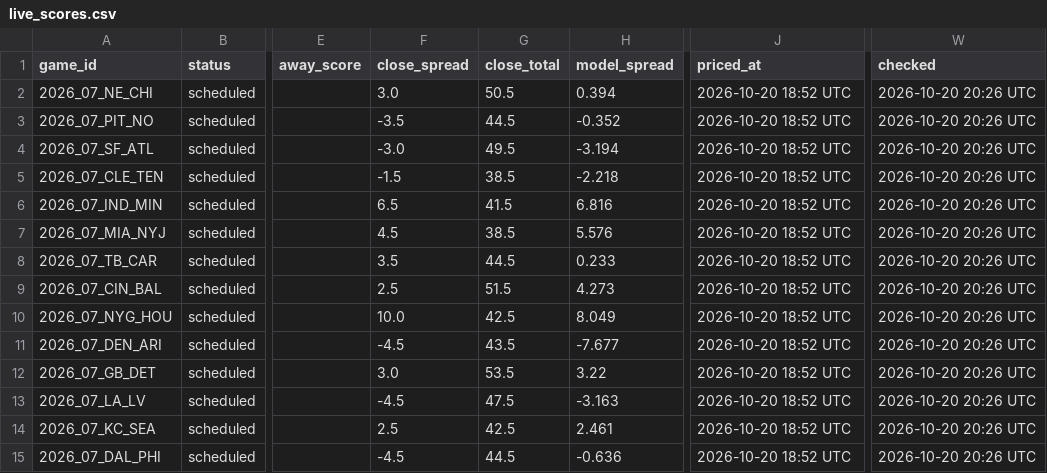
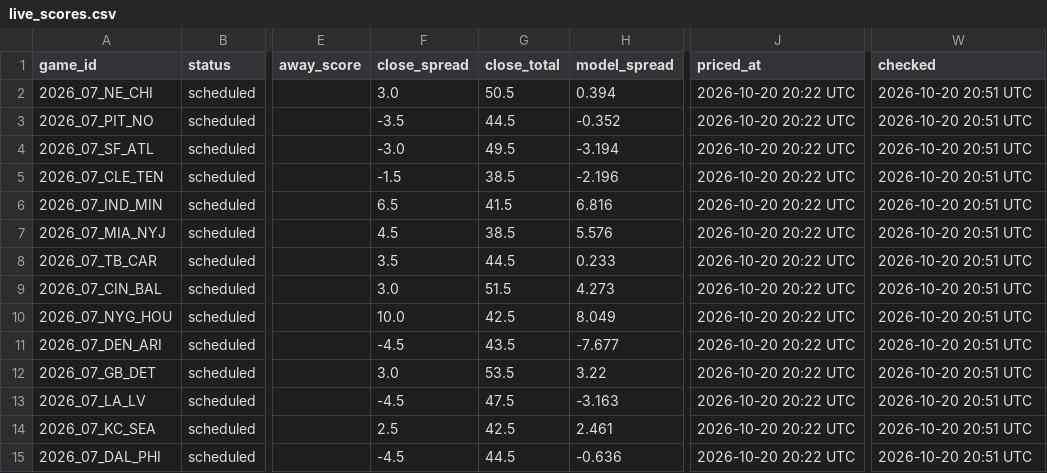
Before and after one commit to MattFos18/nfl-model, a CSV file: data/results/live_scores.csv, drawn as a sheet; only a part is shown, gaps mark what is left out; the diff names each change by its address in the sheet, - before the commit and + after, or states it on an @@ line.

```diff
--- a/data/results/live_scores.csv
+++ b/data/results/live_scores.csv
-J2:J15 (priced_at): 2026-10-20 18:52 UTC
+J2:J15 (priced_at): 2026-10-20 20:22 UTC
-W2:W15 (checked): 2026-10-20 20:26 UTC
+W2:W15 (checked): 2026-10-20 20:51 UTC
-H5 (model_spread): -2.218
+H5 (model_spread): -2.196
-F9 (close_spread): 2.5
+F9 (close_spread): 3.0
```
Also changed, not shown: data/lines/splits_latest.csv, data/lines/watch_log.csv, 18 other files.
